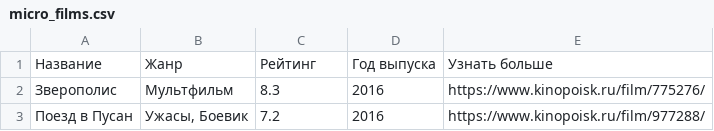
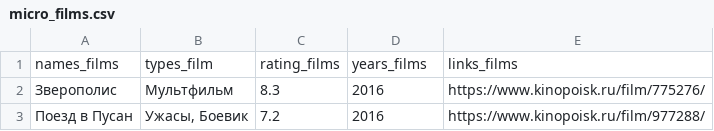
Before and after one commit to TigodanAC/MyDearDiary, a CSV file: micro_films.csv, drawn as a sheet; removed rows and columns are numbered as before the commit, all else as after; the diff names each change by its address in the sheet, - before the commit and + after, or states it on an @@ line.

```diff
--- a/micro_films.csv
+++ b/micro_films.csv
-row 1: Название | Жанр | Рейтинг | Год выпуска | Узнать больше
+row 1: names_films | types_film | rating_films | years_films | links_films
```
Also changed, not shown: micro_books.csv, 5 other files.
